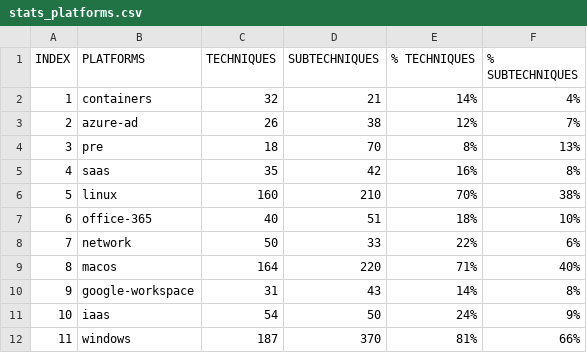
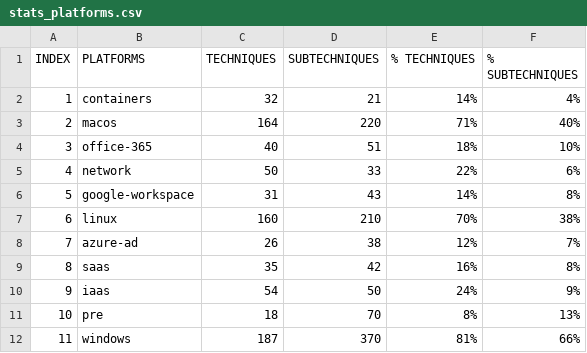
Before and after one commit to dfirence/ma-patterns, a CSV file: data/current/dataset/stats_platforms.csv, drawn as a sheet.

Commit message:
data update

```diff
--- a/data/current/dataset/stats_platforms.csv
+++ b/data/current/dataset/stats_platforms.csv
@@ -2,11 +2,11 @@ INDEX,PLATFORMS,TECHNIQUES,SUBTECHNIQUES,% TECHNIQUES,% SUBTECHNIQUES
 1,containers,32,21,14%,4%
-2,azure-ad,26,38,12%,7%
-3,pre,18,70,8%,13%
-4,saas,35,42,16%,8%
-5,linux,160,210,70%,38%
-6,office-365,40,51,18%,10%
-7,network,50,33,22%,6%
-8,macos,164,220,71%,40%
-9,google-workspace,31,43,14%,8%
-10,iaas,54,50,24%,9%
+2,macos,164,220,71%,40%
+3,office-365,40,51,18%,10%
+4,network,50,33,22%,6%
+5,google-workspace,31,43,14%,8%
+6,linux,160,210,70%,38%
+7,azure-ad,26,38,12%,7%
+8,saas,35,42,16%,8%
+9,iaas,54,50,24%,9%
+10,pre,18,70,8%,13%
 11,windows,187,370,81%,66%
```
Also changed, not shown: data/current/dataset/stats_tactics.csv, 5 other files.
